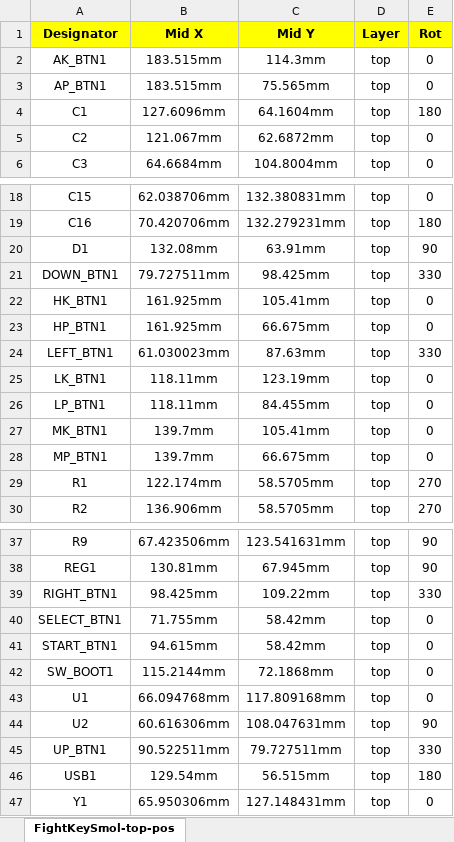
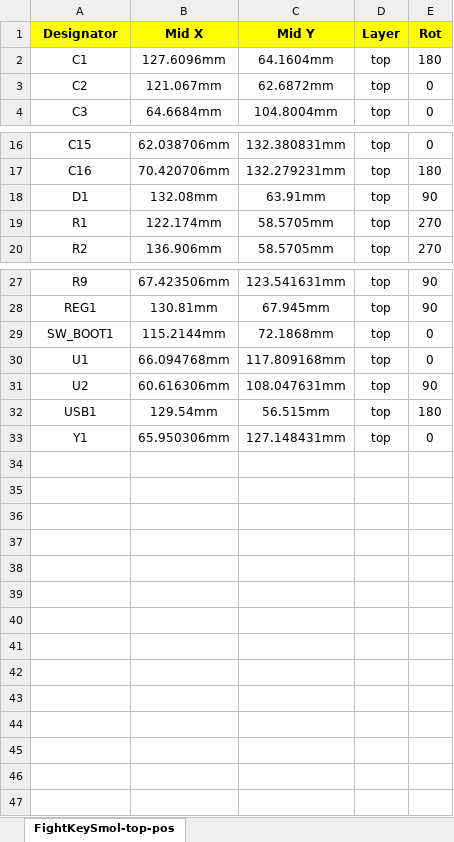
Before and after one commit to blueOkiris/FightKeySmol, an Excel workbook: pcb/parts/FightKey-CPL.xlsx, sheet FightKeySmol-top-pos, drawn as a sheet; only a part is shown, gaps mark what is left out; values as stored, in another font and other column widths than the file's, no borders; the diff names each change by its address in the sheet, - before the commit and + after, or states it on an @@ line.

```diff
--- a/pcb/parts/FightKey-CPL.xlsx (sheet FightKeySmol-top-pos)
+++ b/pcb/parts/FightKey-CPL.xlsx (sheet FightKeySmol-top-pos)
-row 2: AK_BTN1 | 183.515mm | 114.3mm | top | 0
-row 3: AP_BTN1 | 183.515mm | 75.565mm | top | 0
-row 21: DOWN_BTN1 | 79.727511mm | 98.425mm | top | 330
-row 22: HK_BTN1 | 161.925mm | 105.41mm | top | 0
-row 23: HP_BTN1 | 161.925mm | 66.675mm | top | 0
-row 24: LEFT_BTN1 | 61.030023mm | 87.63mm | top | 330
-row 25: LK_BTN1 | 118.11mm | 123.19mm | top | 0
-row 26: LP_BTN1 | 118.11mm | 84.455mm | top | 0
-row 27: MK_BTN1 | 139.7mm | 105.41mm | top | 0
-row 28: MP_BTN1 | 139.7mm | 66.675mm | top | 0
-row 39: RIGHT_BTN1 | 98.425mm | 109.22mm | top | 330
-row 40: SELECT_BTN1 | 71.755mm | 58.42mm | top | 0
-row 41: START_BTN1 | 94.615mm | 58.42mm | top | 0
-row 45: UP_BTN1 | 90.522511mm | 79.727511mm | top | 330
```
Also changed, not shown: 1 other file.
